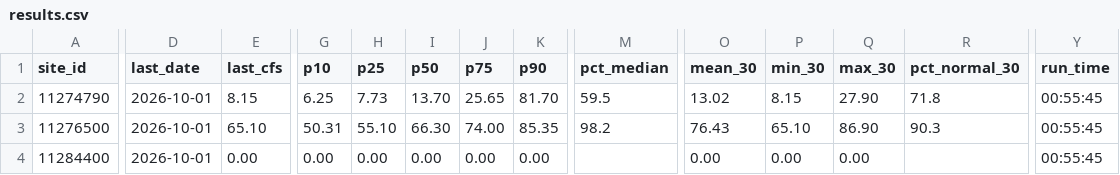
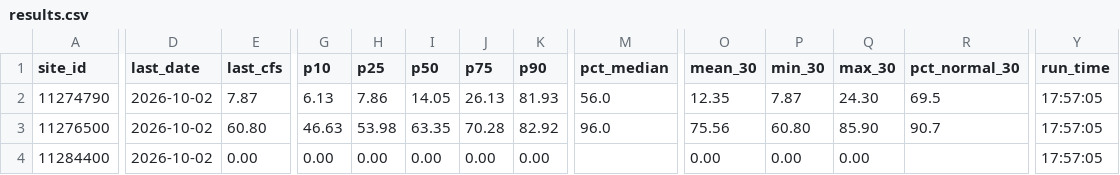
Before and after one commit to bdgroves/sierra-flow-cobol, a CSV file: results.csv, drawn as a sheet; only a part is shown, gaps mark what is left out; the diff covers the shown part only; the diff names each change by its address in the sheet, - before the commit and + after, or states it on an @@ line.

```diff
--- a/results.csv
+++ b/results.csv
-D2:D4 (last_date): 2026-10-01
+D2:D4 (last_date): 2026-10-02
-E2 (last_cfs): 8.15
+E2 (last_cfs): 7.87
-G2 (p10): 6.25
+G2 (p10): 6.13
-H2 (p25): 7.73
+H2 (p25): 7.86
-I2 (p50): 13.70
+I2 (p50): 14.05
-J2 (p75): 25.65
+J2 (p75): 26.13
-K2 (p90): 81.70
+K2 (p90): 81.93
-M2 (pct_median): 59.5
+M2 (pct_median): 56.0
-O2 (mean_30): 13.02
+O2 (mean_30): 12.35
-P2 (min_30): 8.15
+P2 (min_30): 7.87
-Q2 (max_30): 27.90
+Q2 (max_30): 24.30
-R2 (pct_normal_30): 71.8
+R2 (pct_normal_30): 69.5
-Y2:Y4 (run_time): 00:55:45
+Y2:Y4 (run_time): 17:57:05
-E3 (last_cfs): 65.10
+E3 (last_cfs): 60.80
-G3 (p10): 50.31
+G3 (p10): 46.63
-H3 (p25): 55.10
+H3 (p25): 53.98
-I3 (p50): 66.30
+I3 (p50): 63.35
-J3 (p75): 74.00
+J3 (p75): 70.28
-K3 (p90): 85.35
+K3 (p90): 82.92
-M3 (pct_median): 98.2
+M3 (pct_median): 96.0
-O3 (mean_30): 76.43
+O3 (mean_30): 75.56
-P3 (min_30): 65.10
+P3 (min_30): 60.80
-Q3 (max_30): 86.90
+Q3 (max_30): 85.90
-R3 (pct_normal_30): 90.3
+R3 (pct_normal_30): 90.7
```
Also changed, not shown: 68 edited cells elsewhere in this file, streamflow.csv, 2 other files.
